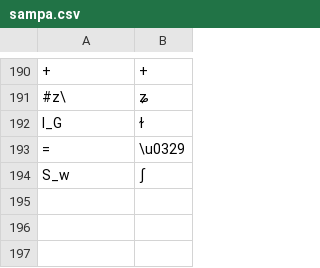
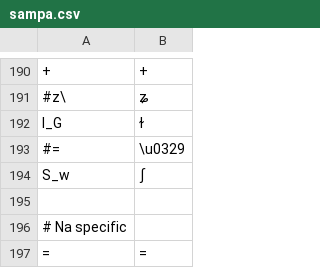
Before and after one commit to CNRS-LACITO/HimalCo, a CSV file: dev/lib/lmf/src/utils/ipa2sampa/sampa.csv, drawn as a sheet; only a part is shown, gaps mark what is left out; the diff names each change by its address in the sheet, - before the commit and + after, or states it on an @@ line.

Commit message:
[lmf] Handle '=' character in IPA for UID, refs #69

```diff
--- a/dev/lib/lmf/src/utils/ipa2sampa/sampa.csv
+++ b/dev/lib/lmf/src/utils/ipa2sampa/sampa.csv
-A193: =
+A193: #=
+row 195: (empty)
+row 196: # Na specific
+row 197: = | =
```
